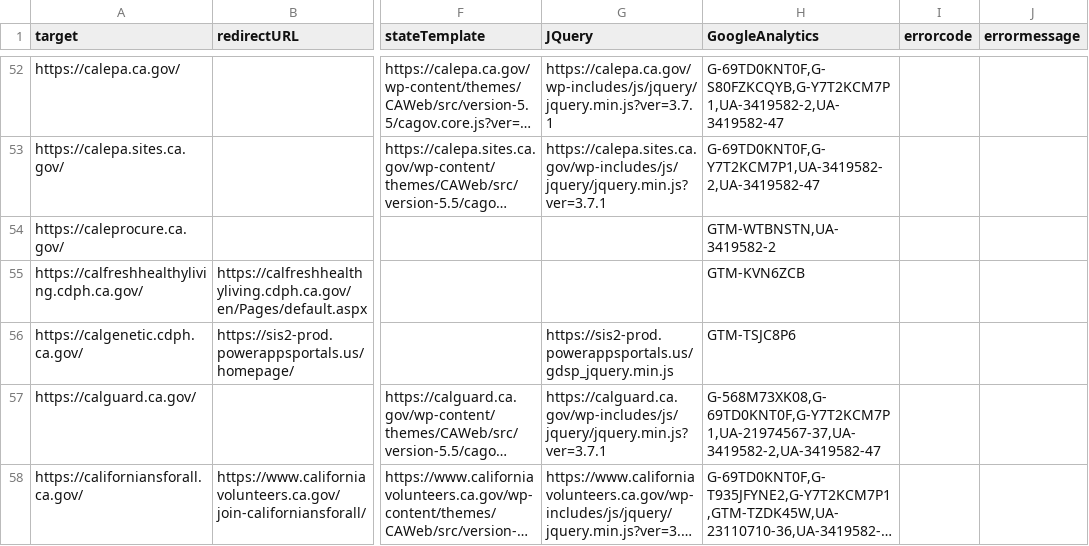
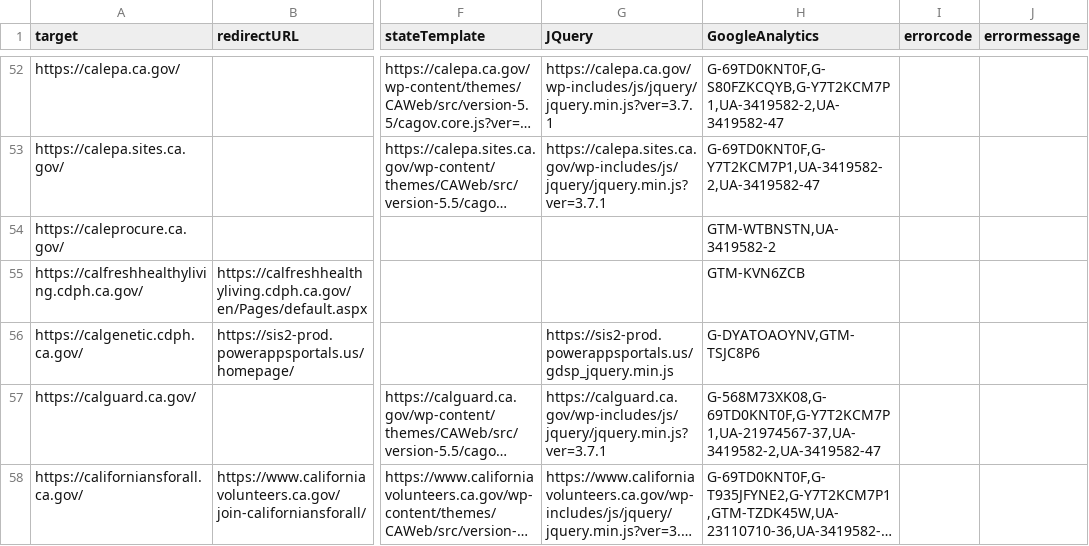
Before and after one commit to carterm/scan-url, a CSV file: publish/data.csv, drawn as a sheet; only a part is shown, gaps mark what is left out; long unchanged cells end in …; the diff covers the shown part only; the diff names each change by its address in the sheet, - before the commit and + after, or states it on an @@ line.

```diff
--- a/publish/data.csv
+++ b/publish/data.csv
-H56 (GoogleAnalytics): GTM-TSJC8P6
+H56 (GoogleAnalytics): G-DYATOAOYNV,GTM-TSJC8P6
```
Also changed, not shown: 46 edited cells elsewhere in this file.
